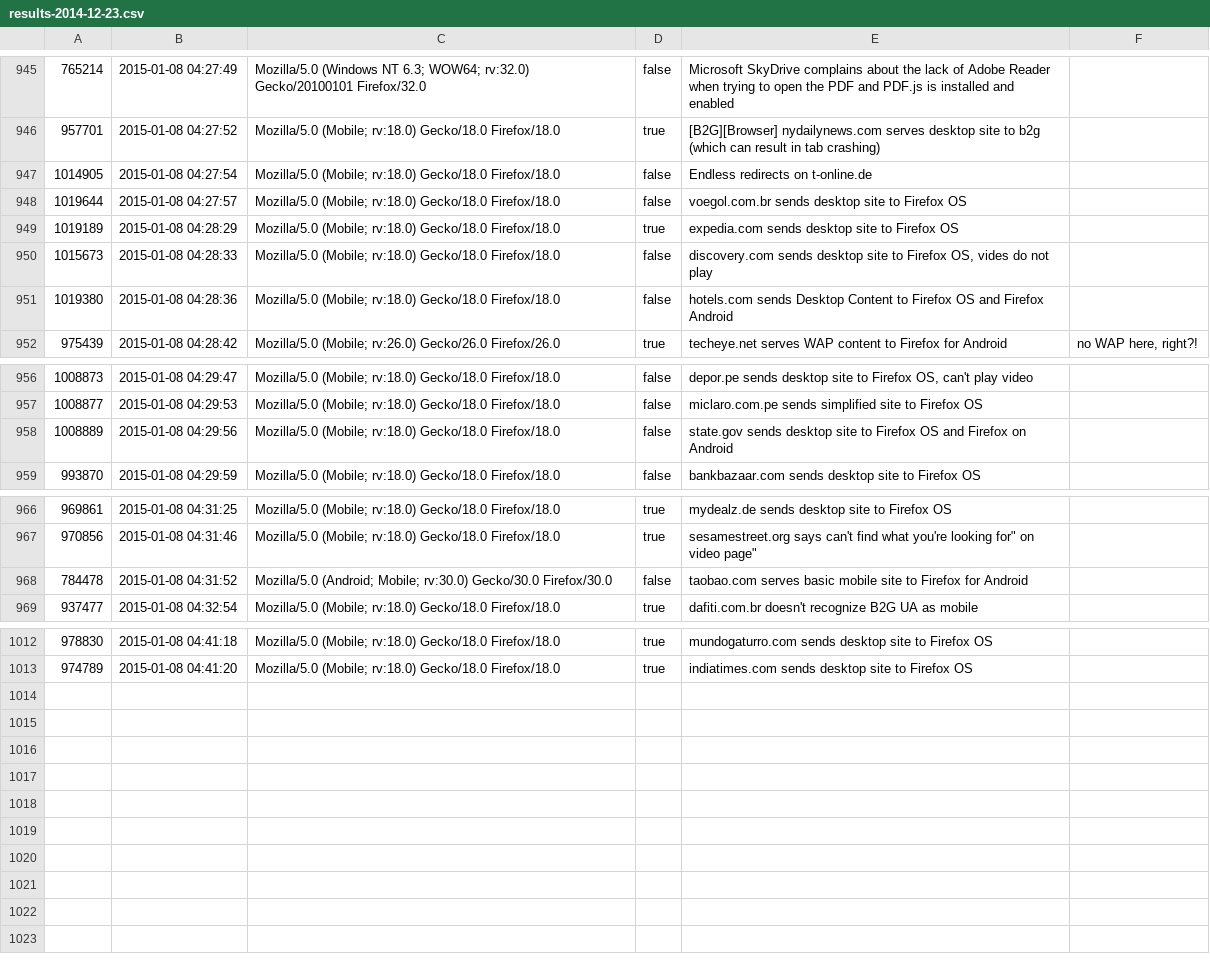
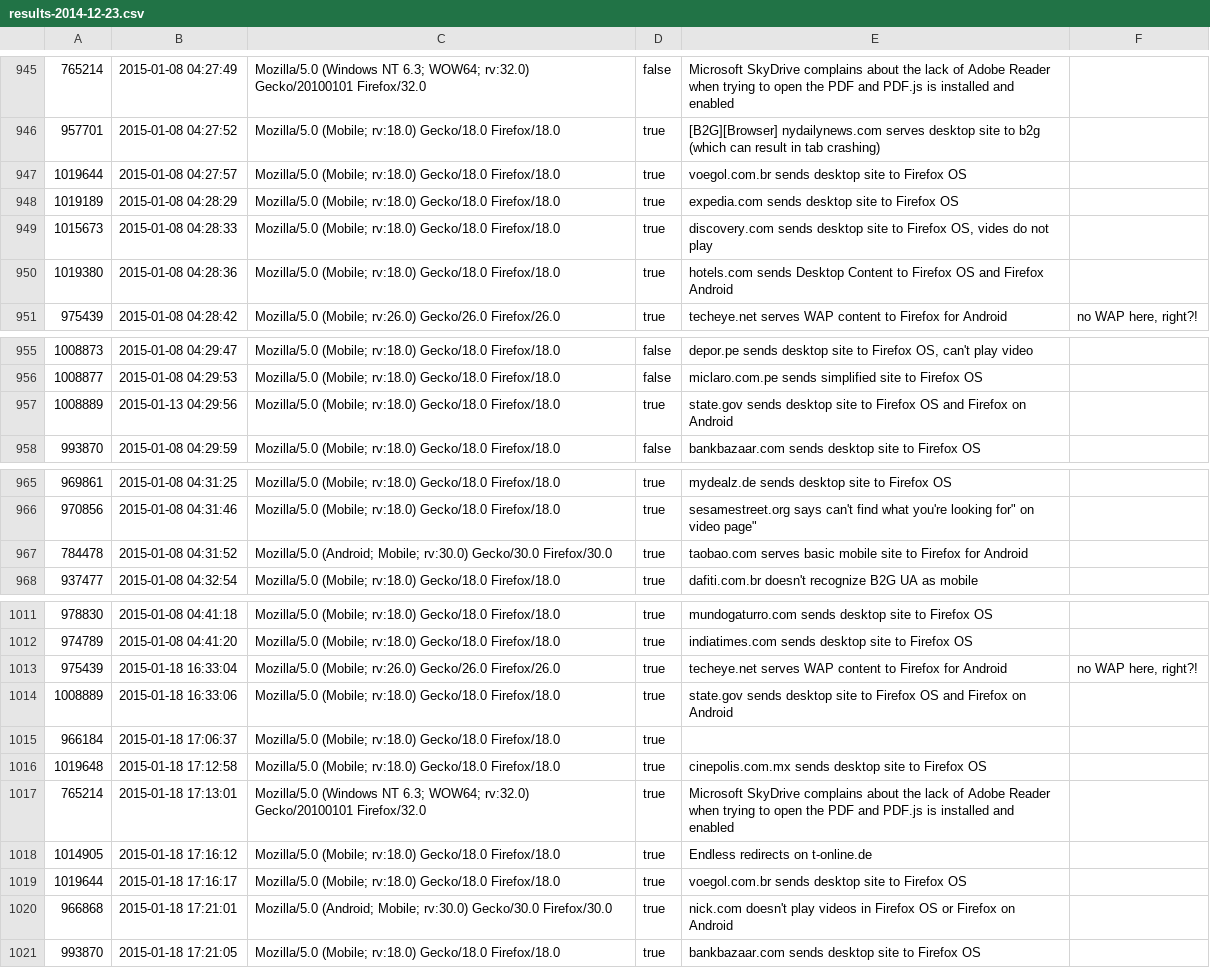
Before and after one commit to hallvors/mobilewebcompat, a CSV file: data/testing/results-2014-12-23.csv, drawn as a sheet; only a part is shown, gaps mark what is left out.

Commit message:
test updates and latest results

```diff
--- a/data/testing/results-2014-12-23.csv
+++ b/data/testing/results-2014-12-23.csv
@@ -946,7 +946,6 @@
 "957701","2015-01-08 04:27:52","Mozilla/5.0 (Mobile; rv:18.0) Gecko/18.0 Firefox/18.0","true","[B2G][Browser] nydailynews.com serves desktop site to b2g (which can result in tab crashing)",""
-"1014905","2015-01-08 04:27:54","Mozilla/5.0 (Mobile; rv:18.0) Gecko/18.0 Firefox/18.0","false","Endless redirects on t-online.de",""
-"1019644","2015-01-08 04:27:57","Mozilla/5.0 (Mobile; rv:18.0) Gecko/18.0 Firefox/18.0","false","voegol.com.br sends desktop site to Firefox OS",""
+"1019644","2015-01-08 04:27:57","Mozilla/5.0 (Mobile; rv:18.0) Gecko/18.0 Firefox/18.0","true","voegol.com.br sends desktop site to Firefox OS",""
 "1019189","2015-01-08 04:28:29","Mozilla/5.0 (Mobile; rv:18.0) Gecko/18.0 Firefox/18.0","true","expedia.com sends desktop site to Firefox OS",""
-"1015673","2015-01-08 04:28:33","Mozilla/5.0 (Mobile; rv:18.0) Gecko/18.0 Firefox/18.0","false","discovery.com sends desktop site to Firefox OS, vides do not play",""
-"1019380","2015-01-08 04:28:36","Mozilla/5.0 (Mobile; rv:18.0) Gecko/18.0 Firefox/18.0","false","hotels.com sends Desktop Content to Firefox OS and Firefox Android",""
+"1015673","2015-01-08 04:28:33","Mozilla/5.0 (Mobile; rv:18.0) Gecko/18.0 Firefox/18.0","true","discovery.com sends desktop site to Firefox OS, vides do not play",""
+"1019380","2015-01-08 04:28:36","Mozilla/5.0 (Mobile; rv:18.0) Gecko/18.0 Firefox/18.0","true","hotels.com sends Desktop Content to Firefox OS and Firefox Android",""
 "975439","2015-01-08 04:28:42","Mozilla/5.0 (Mobile; rv:26.0) Gecko/26.0 Firefox/26.0","true","techeye.net serves WAP content to Firefox for Android","no WAP here, right?!"
@@ -957,3 +956,3 @@
 "1008877","2015-01-08 04:29:53","Mozilla/5.0 (Mobile; rv:18.0) Gecko/18.0 Firefox/18.0","false","miclaro.com.pe sends simplified site to Firefox OS",""
-"1008889","2015-01-08 04:29:56","Mozilla/5.0 (Mobile; rv:18.0) Gecko/18.0 Firefox/18.0","false","state.gov sends desktop site to Firefox OS and Firefox on Android",""
+"1008889","2015-01-13 04:29:56","Mozilla/5.0 (Mobile; rv:18.0) Gecko/18.0 Firefox/18.0","true","state.gov sends desktop site to Firefox OS and Firefox on Android",""
 "993870","2015-01-08 04:29:59","Mozilla/5.0 (Mobile; rv:18.0) Gecko/18.0 Firefox/18.0","false","bankbazaar.com sends desktop site to Firefox OS",""
@@ -967,3 +966,3 @@
 "970856","2015-01-08 04:31:46","Mozilla/5.0 (Mobile; rv:18.0) Gecko/18.0 Firefox/18.0","true","sesamestreet.org says "can't find what you're looking for" on video page",""
-"784478","2015-01-08 04:31:52","Mozilla/5.0 (Android; Mobile; rv:30.0) Gecko/30.0 Firefox/30.0","false","taobao.com serves basic mobile site to Firefox for Android",""
+"784478","2015-01-08 04:31:52","Mozilla/5.0 (Android; Mobile; rv:30.0) Gecko/30.0 Firefox/30.0","true","taobao.com serves basic mobile site to Firefox for Android",""
 "937477","2015-01-08 04:32:54","Mozilla/5.0 (Mobile; rv:18.0) Gecko/18.0 Firefox/18.0","true","dafiti.com.br doesn't recognize B2G UA as mobile",""
@@ -1013 +1012,10 @@
 "974789","2015-01-08 04:41:20","Mozilla/5.0 (Mobile; rv:18.0) Gecko/18.0 Firefox/18.0","true","indiatimes.com sends desktop site to Firefox OS",""
+"975439","2015-01-18 16:33:04","Mozilla/5.0 (Mobile; rv:26.0) Gecko/26.0 Firefox/26.0","true","techeye.net serves WAP content to Firefox for Android","no WAP here, right?!"
+"1008889","2015-01-18 16:33:06","Mozilla/5.0 (Mobile; rv:18.0) Gecko/18.0 Firefox/18.0","true","state.gov sends desktop site to Firefox OS and Firefox on Android",""
+"966184","2015-01-18 17:06:37","Mozilla/5.0 (Mobile; rv:18.0) Gecko/18.0 Firefox/18.0","true","",""
+"1019648","2015-01-18 17:12:58","Mozilla/5.0 (Mobile; rv:18.0) Gecko/18.0 Firefox/18.0","true","cinepolis.com.mx sends desktop site to Firefox OS",""
+"765214","2015-01-18 17:13:01","Mozilla/5.0 (Windows NT 6.3; WOW64; rv:32.0) Gecko/20100101 Firefox/32.0","true","Microsoft SkyDrive complains about the lack of Adobe Reader when trying to open the PDF and PDF.js is installed and enabled",""
+"1014905","2015-01-18 17:16:12","Mozilla/5.0 (Mobile; rv:18.0) Gecko/18.0 Firefox/18.0","true","Endless redirects on t-online.de",""
+"1019644","2015-01-18 17:16:17","Mozilla/5.0 (Mobile; rv:18.0) Gecko/18.0 Firefox/18.0","true","voegol.com.br sends desktop site to Firefox OS",""
+"966868","2015-01-18 17:21:01","Mozilla/5.0 (Android; Mobile; rv:30.0) Gecko/30.0 Firefox/30.0","true","nick.com doesn't play videos in Firefox OS or Firefox on Android",""
+"993870","2015-01-18 17:21:05","Mozilla/5.0 (Mobile; rv:18.0) Gecko/18.0 Firefox/18.0","true","bankbazaar.com sends desktop site to Firefox OS",""
```
Also changed, not shown: 1 other file.
